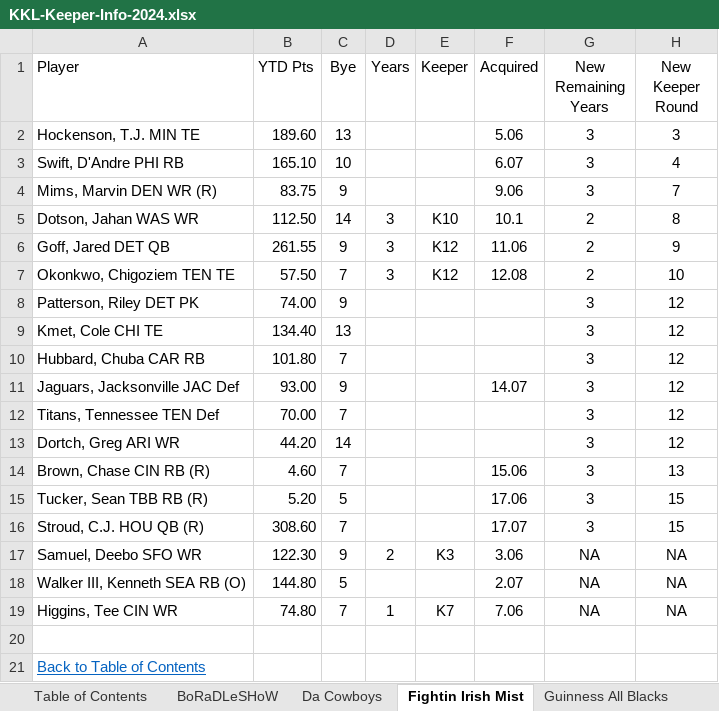
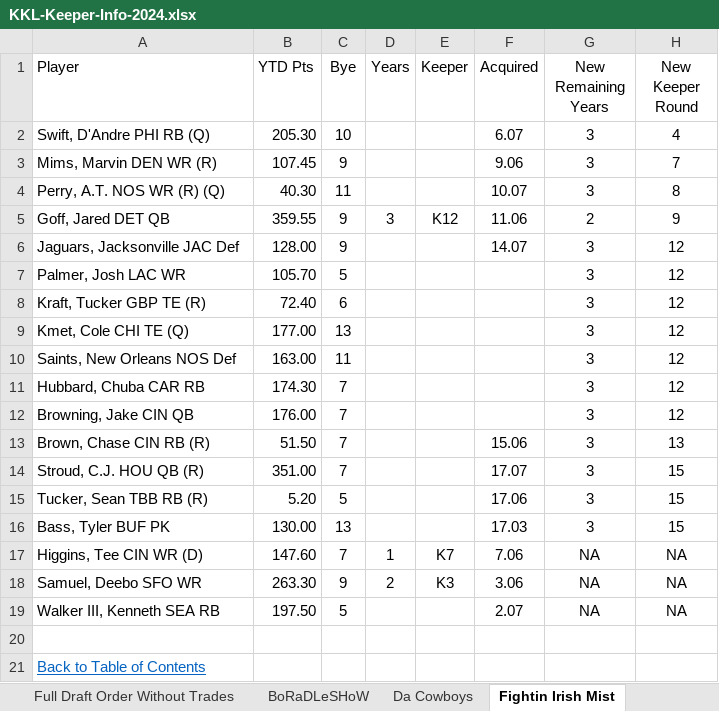
Before and after one commit to cthoesen/knuckleheads, an Excel workbook: public/documents/kkl/KKL-Keeper-Info-2024.xlsx, sheet Fightin Irish Mist, drawn as a sheet; values as stored, in another font and other column widths than the file's, no borders; conditional formats and table styles not drawn; removed rows and columns are numbered as before the commit, all else as after; the diff names each change by its address in the sheet, - before the commit and + after, or states it on an @@ line.

```diff
--- a/public/documents/kkl/KKL-Keeper-Info-2024.xlsx (sheet Fightin Irish Mist)
+++ b/public/documents/kkl/KKL-Keeper-Info-2024.xlsx (sheet Fightin Irish Mist)
+sheet tab: Full Draft Order Without Trades
-row 2: Hockenson, T.J. MIN TE | 189.60 | 13 |  |  | 5.06 | 3 | 3
-A2 (Player): Swift, D'Andre PHI RB
+A2 (Player): Swift, D'Andre PHI RB (Q)
-B2 (YTD Pts): 165.10
+B2 (YTD Pts): 205.30
-B3 (YTD Pts): 83.75
+B3 (YTD Pts): 107.45
-row 5: Dotson, Jahan WAS WR | 112.50 | 14 | 3 | K10 | 10.1 | 2 | 8
+row 4: Perry, A.T. NOS WR (R) (Q) | 40.30 | 11 |  |  | 10.07 | 3 | 8
-B5 (YTD Pts): 261.55
+B5 (YTD Pts): 359.55
-row 7: Okonkwo, Chigoziem TEN TE | 57.50 | 7 | 3 | K12 | 12.08 | 2 | 10
-A6 (Player): Patterson, Riley DET PK
+A6 (Player): Jaguars, Jacksonville JAC Def
-B6 (YTD Pts): 74.00
+B6 (YTD Pts): 128.00
-F6 (Acquired): (empty)
+F6 (Acquired): 14.07
+row 7: Palmer, Josh LAC WR | 105.70 | 5 |  |  |  | 3 | 12
+row 8: Kraft, Tucker GBP TE (R) | 72.40 | 6 |  |  |  | 3 | 12
-A9 (Player): Kmet, Cole CHI TE
+A9 (Player): Kmet, Cole CHI TE (Q)
-B9 (YTD Pts): 134.40
+B9 (YTD Pts): 177.00
+row 10: Saints, New Orleans NOS Def | 163.00 | 11 |  |  |  | 3 | 12
-B11 (YTD Pts): 101.80
+B11 (YTD Pts): 174.30
-row 11: Jaguars, Jacksonville JAC Def | 93.00 | 9 |  |  | 14.07 | 3 | 12
-A12 (Player): Titans, Tennessee TEN Def
+A12 (Player): Browning, Jake CIN QB
-B12 (YTD Pts): 70.00
+B12 (YTD Pts): 176.00
-row 13: Dortch, Greg ARI WR | 44.20 | 14 |  |  |  | 3 | 12
-B13 (YTD Pts): 4.60
+B13 (YTD Pts): 51.50
+row 14: Stroud, C.J. HOU QB (R) | 351.00 | 7 |  |  | 17.07 | 3 | 15
-row 16: Stroud, C.J. HOU QB (R) | 308.60 | 7 |  |  | 17.07 | 3 | 15
+row 16: Bass, Tyler BUF PK | 130.00 | 13 |  |  | 17.03 | 3 | 15
+row 17: Higgins, Tee CIN WR (D) | 147.60 | 7 | 1 | K7 | 7.06 | NA | NA
-B18 (YTD Pts): 122.30
+B18 (YTD Pts): 263.30
-A19 (Player): Walker III, Kenneth SEA RB (O)
+A19 (Player): Walker III, Kenneth SEA RB
-B19 (YTD Pts): 144.80
+B19 (YTD Pts): 197.50
-row 19: Higgins, Tee CIN WR | 74.80 | 7 | 1 | K7 | 7.06 | NA | NA
```
Also changed, not shown: sheet BoRaDLeSHoW, sheet Hail Marys, sheet Wa Wa Wee Wa, sheet Da Cowboys, sheet Karaoke Craig, sheet Hipster Doofus, 6 more sheets, other sheet tabs.
